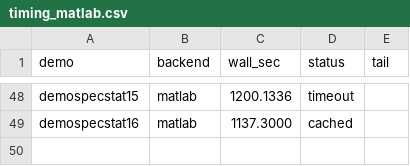
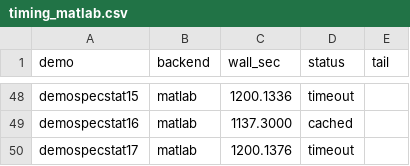
Before and after one commit to Yoo-JK/MNPBEM, a CSV file: validation/M4_FINAL_REPORT/data/timing_matlab.csv, drawn as a sheet; only a part is shown, gaps mark what is left out; the diff names each change by its address in the sheet, - before the commit and + after, or states it on an @@ line.

Commit message:
M4 auto-refresh: MATLAB 30/59 demos measured

```diff
--- a/validation/M4_FINAL_REPORT/data/timing_matlab.csv
+++ b/validation/M4_FINAL_REPORT/data/timing_matlab.csv
+row 50: demospecstat17 | matlab | 1200.1376 | timeout
```
Also changed, not shown: validation/M4_FINAL_REPORT/summary_table.csv, 2 other files.
